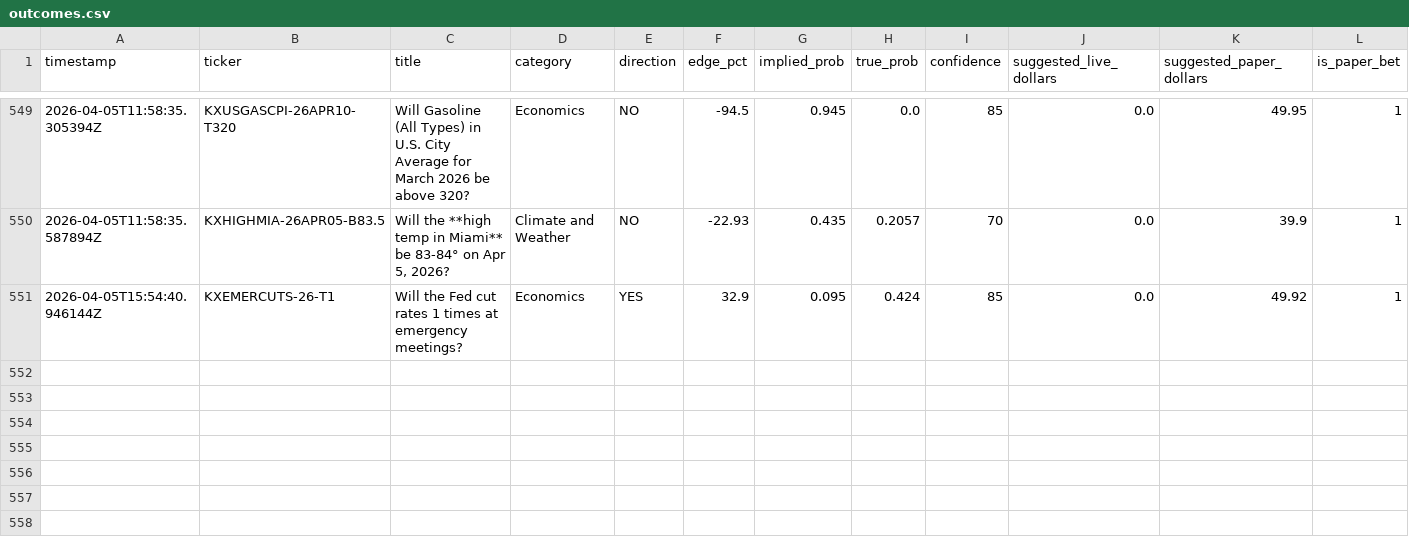
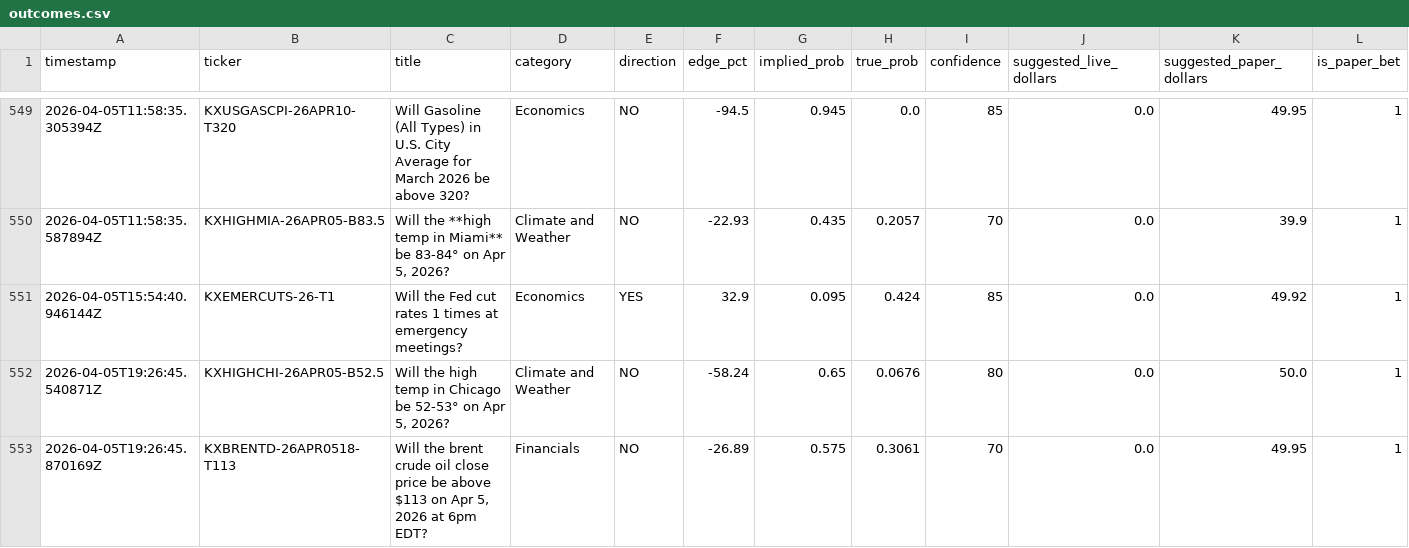
Before and after one commit to deemcores-ai/kalshi-bot, a CSV file: outcomes.csv, drawn as a sheet; only a part is shown, gaps mark what is left out; rows hold the shown columns only; the diff names each change by its address in the sheet, - before the commit and + after, or states it on an @@ line.

```diff
--- a/outcomes.csv
+++ b/outcomes.csv
+row 552: 2026-04-05T19:26:45.540871Z | KXHIGHCHI-26APR05-B52.5 | Will the high temp in Chicago be 52-53° on Apr 5, 2026? | Climate and Weather | NO | -58.24 | 0.65 | 0.0676 | 80 | 0.0 | 50.0 | 1
+row 553: 2026-04-05T19:26:45.870169Z | KXBRENTD-26APR0518-T113 | Will the brent crude oil close price be above $113 on Apr 5, 2026 at 6pm EDT? | Financials | NO | -26.89 | 0.575 | 0.3061 | 70 | 0.0 | 49.95 | 1
```
Also changed, not shown: 3 other files.
